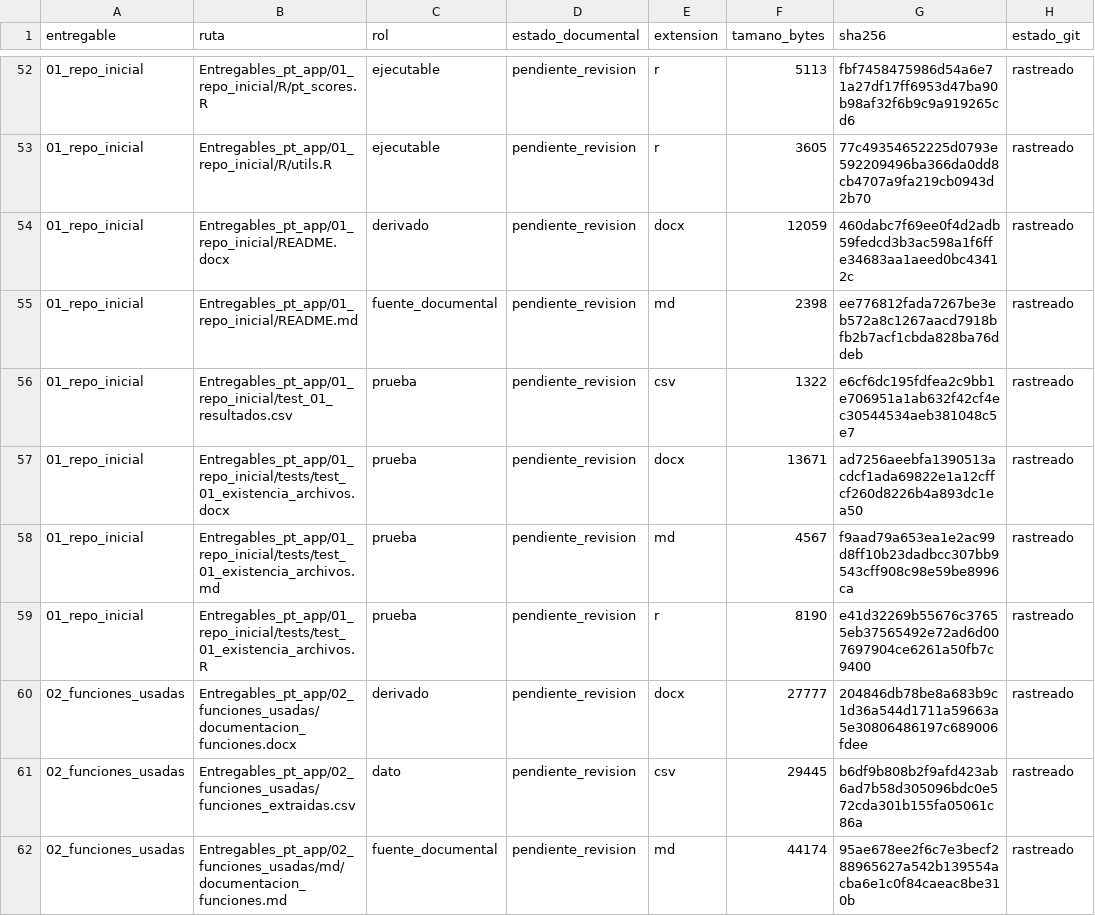
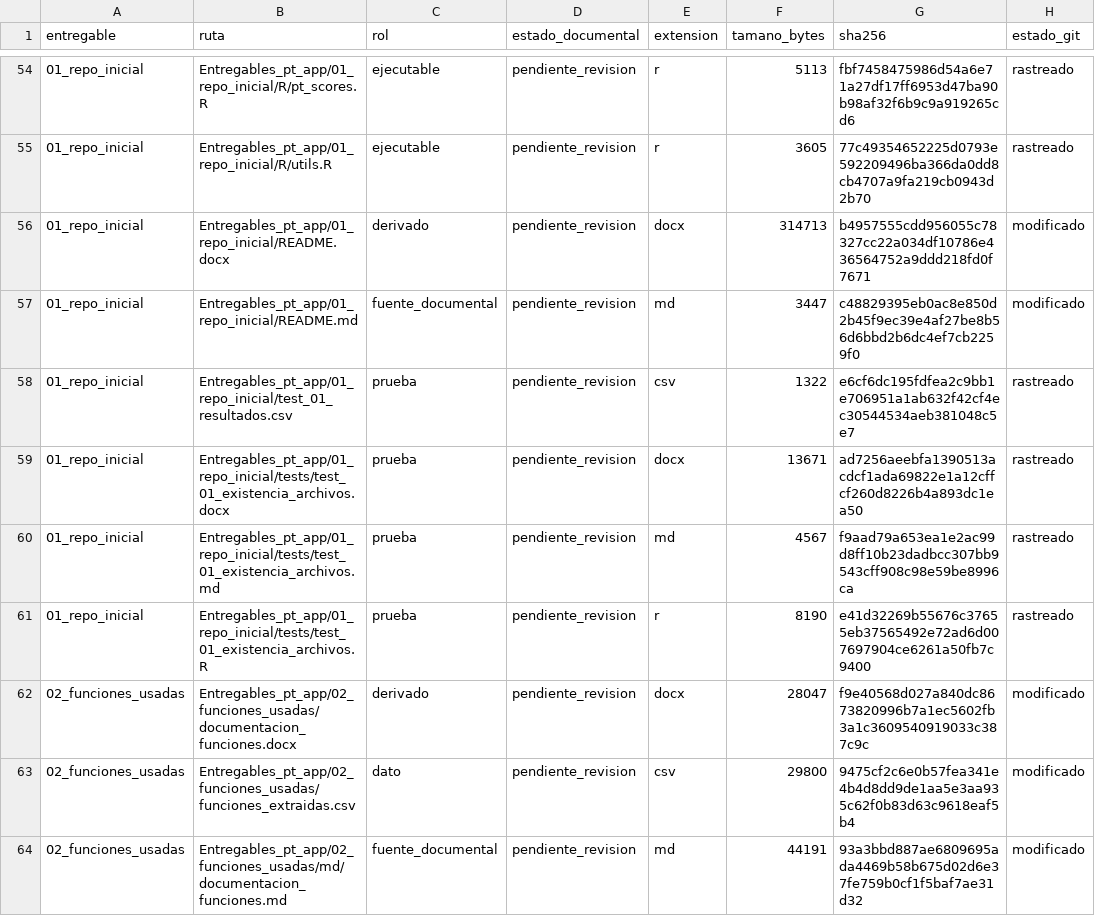
Before and after one commit to willl182/pt_app, a CSV file: Entregables_pt_app/00_linea_base/inventario_maestro.csv, drawn as a sheet; only a part is shown, gaps mark what is left out; the diff covers the shown part only.

```diff
--- a/Entregables_pt_app/00_linea_base/inventario_maestro.csv
+++ b/Entregables_pt_app/00_linea_base/inventario_maestro.csv
@@ -53,4 +55,4 @@
 "01_repo_inicial","Entregables_pt_app/01_repo_inicial/R/utils.R","ejecutable","pendiente_revision","r",3605,"77c49354652225d0793e592209496ba366da0dd8cb4707a9fa219cb0943d2b70","rastreado"
-"01_repo_inicial","Entregables_pt_app/01_repo_inicial/README.docx","derivado","pendiente_revision","docx",12059,"460dabc7f69ee0f4d2adb59fedcd3b3ac598a1f6ffe34683aa1aeed0bc43412c","rastreado"
-"01_repo_inicial","Entregables_pt_app/01_repo_inicial/README.md","fuente_documental","pendiente_revision","md",2398,"ee776812fada7267be3eb572a8c1267aacd7918bfb2b7acf1cbda828ba76ddeb","rastreado"
+"01_repo_inicial","Entregables_pt_app/01_repo_inicial/README.docx","derivado","pendiente_revision","docx",314713,"b4957555cdd956055c78327cc22a034df10786e436564752a9ddd218fd0f7671","modificado"
+"01_repo_inicial","Entregables_pt_app/01_repo_inicial/README.md","fuente_documental","pendiente_revision","md",3447,"c48829395eb0ac8e850d2b45f9ec39e4af27be8b56d6bbd2b6dc4ef7cb2259f0","modificado"
 "01_repo_inicial","Entregables_pt_app/01_repo_inicial/test_01_resultados.csv","prueba","pendiente_revision","csv",1322,"e6cf6dc195fdfea2c9bb1e706951a1ab632f42cf4ec30544534aeb381048c5e7","rastreado"
@@ -59,4 +61,4 @@
 "01_repo_inicial","Entregables_pt_app/01_repo_inicial/tests/test_01_existencia_archivos.R","prueba","pendiente_revision","r",8190,"e41d32269b55676c37655eb37565492e72ad6d007697904ce6261a50fb7c9400","rastreado"
-"02_funciones_usadas","Entregables_pt_app/02_funciones_usadas/documentacion_funciones.docx","derivado","pendiente_revision","docx",27777,"204846db78be8a683b9c1d36a544d1711a59663a5e30806486197c689006fdee","rastreado"
-"02_funciones_usadas","Entregables_pt_app/02_funciones_usadas/funciones_extraidas.csv","dato","pendiente_revision","csv",29445,"b6df9b808b2f9afd423ab6ad7b58d305096bdc0e572cda301b155fa05061c86a","rastreado"
-"02_funciones_usadas","Entregables_pt_app/02_funciones_usadas/md/documentacion_funciones.md","fuente_documental","pendiente_revision","md",44174,"95ae678ee2f6c7e3becf288965627a542b139554acba6e1c0f84caeac8be310b","rastreado"
+"02_funciones_usadas","Entregables_pt_app/02_funciones_usadas/documentacion_funciones.docx","derivado","pendiente_revision","docx",28047,"f9e40568d027a840dc8673820996b7a1ec5602fb3a1c3609540919033c387c9c","modificado"
+"02_funciones_usadas","Entregables_pt_app/02_funciones_usadas/funciones_extraidas.csv","dato","pendiente_revision","csv",29800,"9475cf2c6e0b57fea341e4b4d8dd9de1aa5e3aa935c62f0b83d63c9618eaf5b4","modificado"
+"02_funciones_usadas","Entregables_pt_app/02_funciones_usadas/md/documentacion_funciones.md","fuente_documental","pendiente_revision","md",44191,"93a3bbd887ae6809695ada4469b58b675d02d6e37fe759b0cf1f5baf7ae31d32","modificado"
```
Also changed, not shown: 2 added rows and 43 edited cells elsewhere in this file, Entregables_pt_app/00_control_documental/derivados/manifiesto_generacion.csv, Entregables_pt_app/00_control_documental/matriz_trazabilidad.csv, 24 other files.
